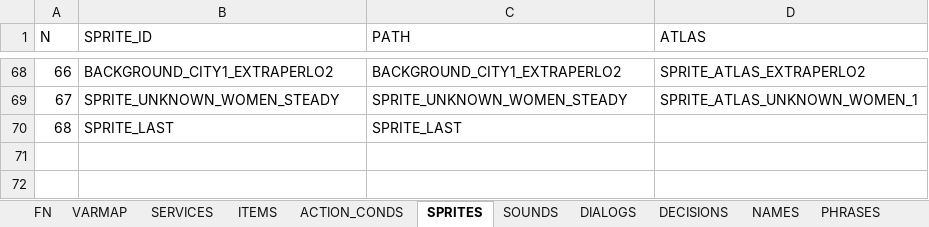
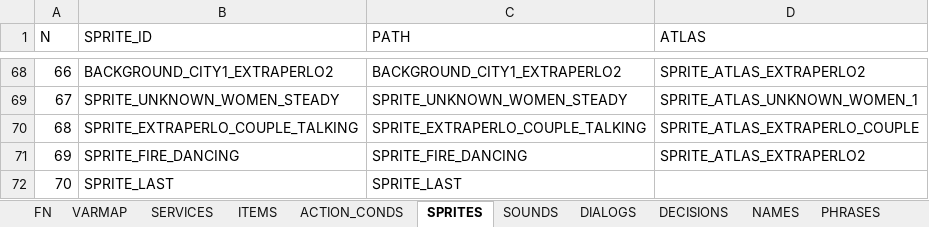
Before and after one commit to ivor4/Goblins3_AnotherQuest, an Excel workbook: VARMAP_Generator/VARMAP.xlsx, sheet SPRITES, drawn as a sheet; only a part is shown, gaps mark what is left out; values as stored, in another font and other column widths than the file's, no borders; charts and pictures and table styles not drawn; addresses are those after the commit; the diff names each change by its address in the sheet, - before the commit and + after, or states it on an @@ line.

Commit message:
-Added cycle triggers -Added more details to Extraperlo

```diff
--- a/VARMAP_Generator/VARMAP.xlsx (sheet SPRITES)
+++ b/VARMAP_Generator/VARMAP.xlsx (sheet SPRITES)
+row 70: 68 | SPRITE_EXTRAPERLO_COUPLE_TALKING | SPRITE_EXTRAPERLO_COUPLE_TALKING | SPRITE_ATLAS_EXTRAPERLO_COUPLE
+row 71: 69 | SPRITE_FIRE_DANCING | SPRITE_FIRE_DANCING | SPRITE_ATLAS_EXTRAPERLO2
@@ column A (N) renumbered from row 72 down @@
```
Also changed, not shown: sheet TYPES, sheet ROOMS, sheet ACTION_CONDS, 26 other files.
